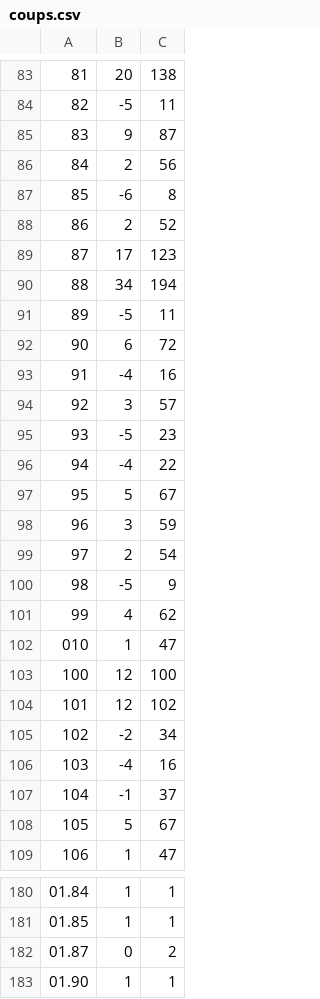
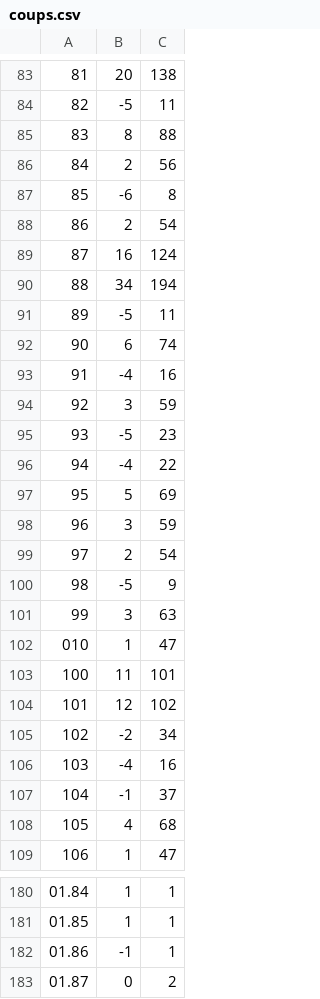
Before and after one commit to SalgueiroAlexandre/IA-Algorithme-Monte-Carlo-pour-le-jeu-hex, a CSV file: coups.csv, drawn as a sheet; only a part is shown, gaps mark what is left out; the shorter side is filled out with more unchanged rows; the diff covers the shown part only.

```diff
--- a/coups.csv
+++ b/coups.csv
@@ -84,15 +84,15 @@
 82,-5,11
-83,9,87
+83,8,88
 84,2,56
 85,-6,8
-86,2,52
-87,17,123
+86,2,54
+87,16,124
 88,34,194
 89,-5,11
-90,6,72
+90,6,74
 91,-4,16
-92,3,57
+92,3,59
 93,-5,23
 94,-4,22
-95,5,67
+95,5,69
 96,3,59
@@ -100,5 +100,5 @@
 98,-5,9
-99,4,62
+99,3,63
 010,1,47
-100,12,100
+100,11,101
 101,12,102
@@ -107,3 +107,3 @@
 104,-1,37
-105,5,67
+105,4,68
 106,1,47
@@ -181,2 +181,3 @@
 01.85,1,1
+01.86,-1,1
 01.87,0,2
```
Also changed, not shown: 38 added rows and 48 edited cells elsewhere in this file, 1 other file.
